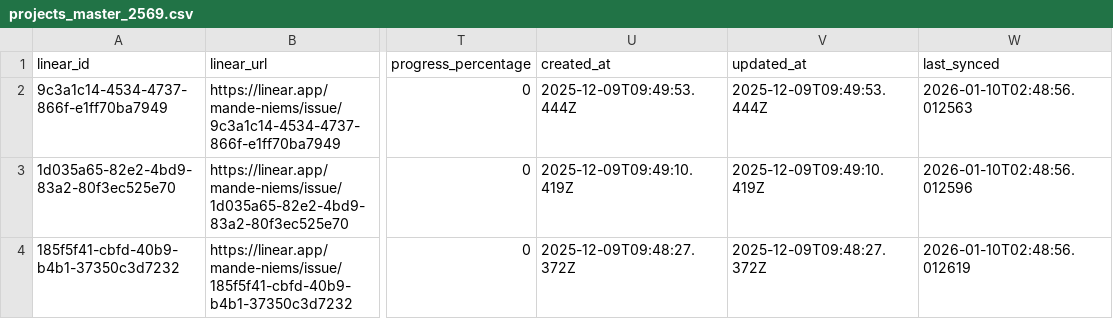
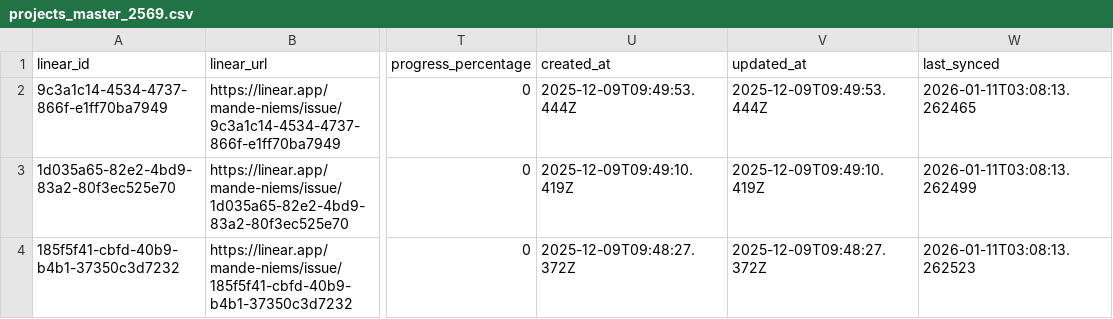
Before and after one commit to ppakpoomm/niems-projects-master, a CSV file: data/projects_master_2569.csv, drawn as a sheet; only a part is shown, gaps mark what is left out; the diff names each change by its address in the sheet, - before the commit and + after, or states it on an @@ line.

```diff
--- a/data/projects_master_2569.csv
+++ b/data/projects_master_2569.csv
-W2 (last_synced): 2026-01-10T02:48:56.012563
+W2 (last_synced): 2026-01-11T03:08:13.262465
-W3 (last_synced): 2026-01-10T02:48:56.012596
+W3 (last_synced): 2026-01-11T03:08:13.262499
-W4 (last_synced): 2026-01-10T02:48:56.012619
+W4 (last_synced): 2026-01-11T03:08:13.262523
```
